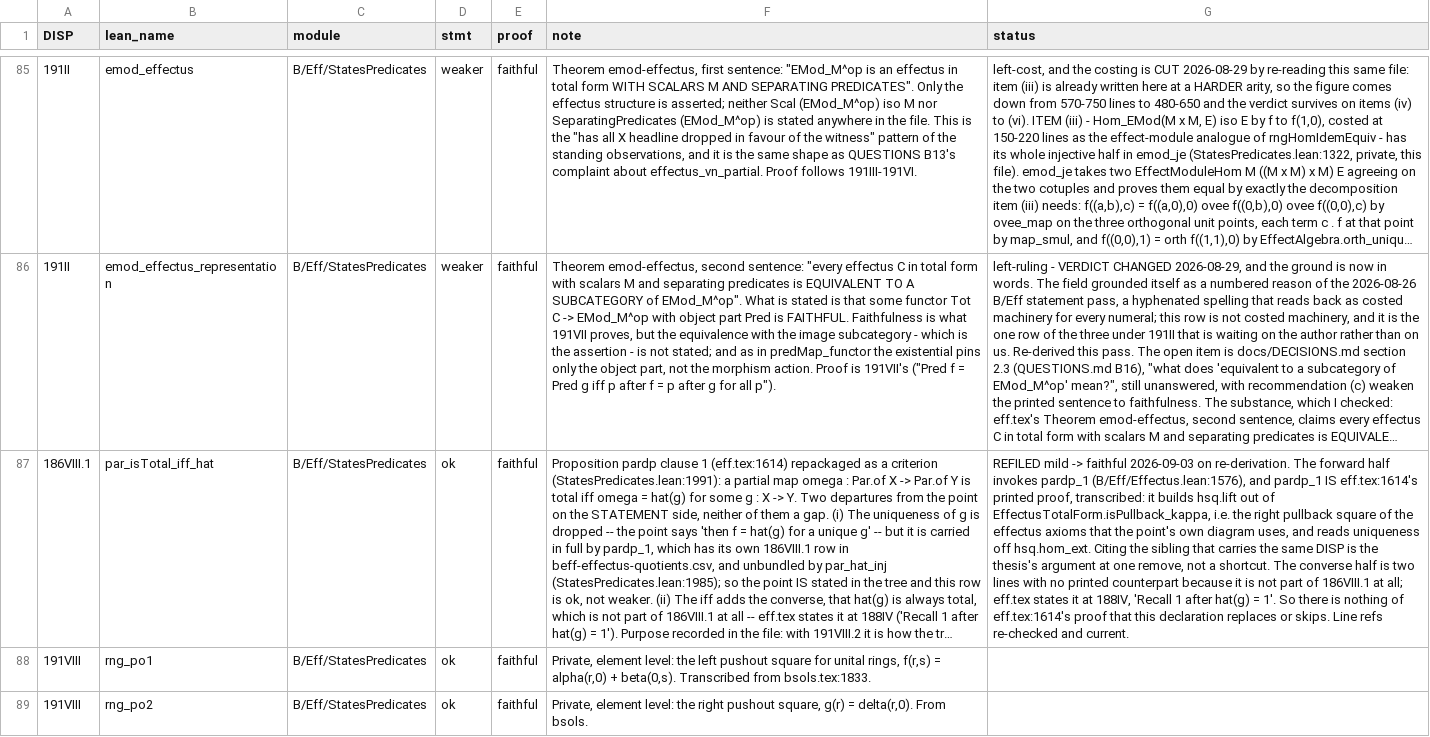
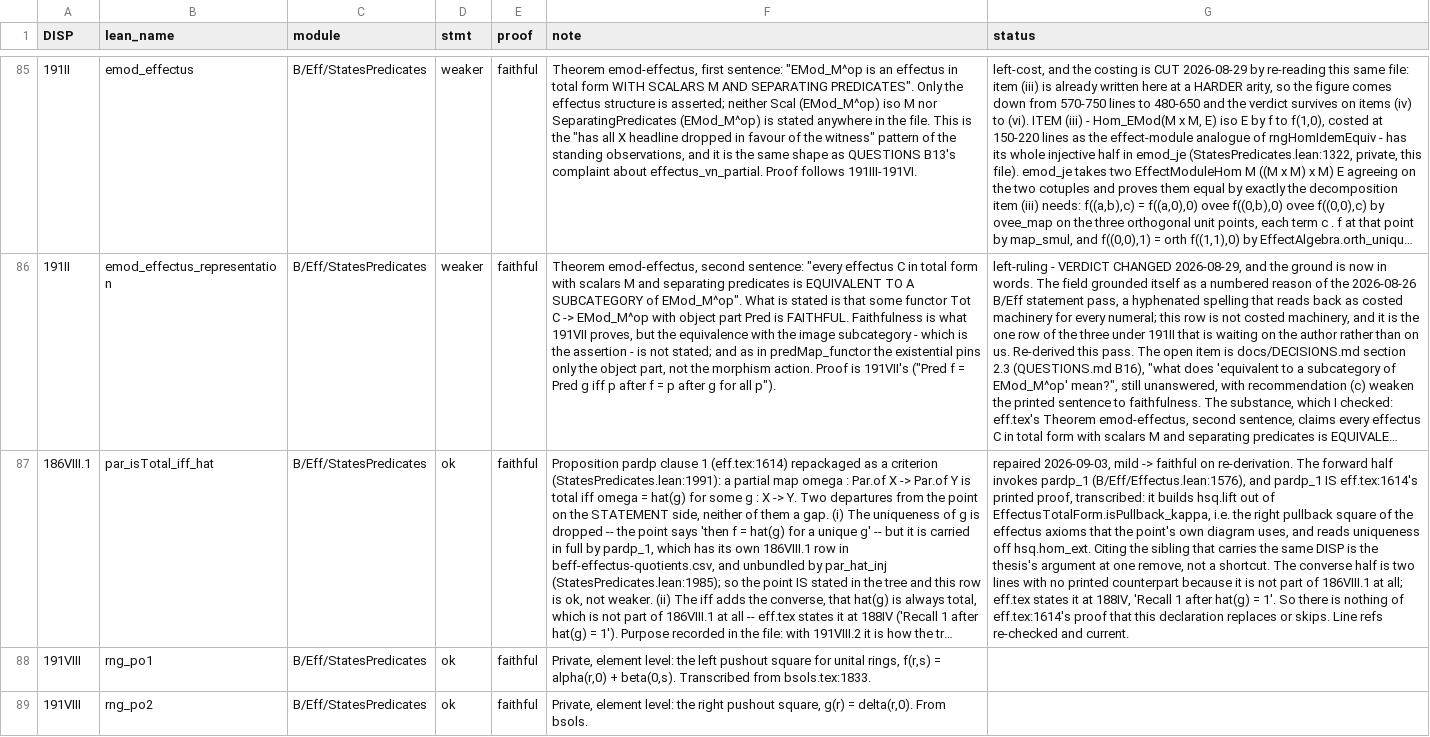
Before and after one commit to westerbaan/theses, a CSV file: lean/docs/audit/bdils-pure-beff-states-effectalgebras.csv, drawn as a sheet; only a part is shown, gaps mark what is left out; long unchanged cells end in …; the diff covers the shown part only; the diff names each change by its address in the sheet, - before the commit and + after, or states it on an @@ line.

```diff
--- a/lean/docs/audit/bdils-pure-beff-states-effectalgebras.csv
+++ b/lean/docs/audit/bdils-pure-beff-states-effectalgebras.csv
-G87 (status): REFILED mild -> faithful 2026-09-03 on re-derivation.…
+G87 (status): repaired 2026-09-03, mild -> faithful on re-derivation.…
```
Also changed, not shown: 17 edited cells elsewhere in this file, lean/docs/audit/acstar-positive.csv, lean/docs/audit/acstar-towardsvn-avn-completeness.csv, 10 other files.
